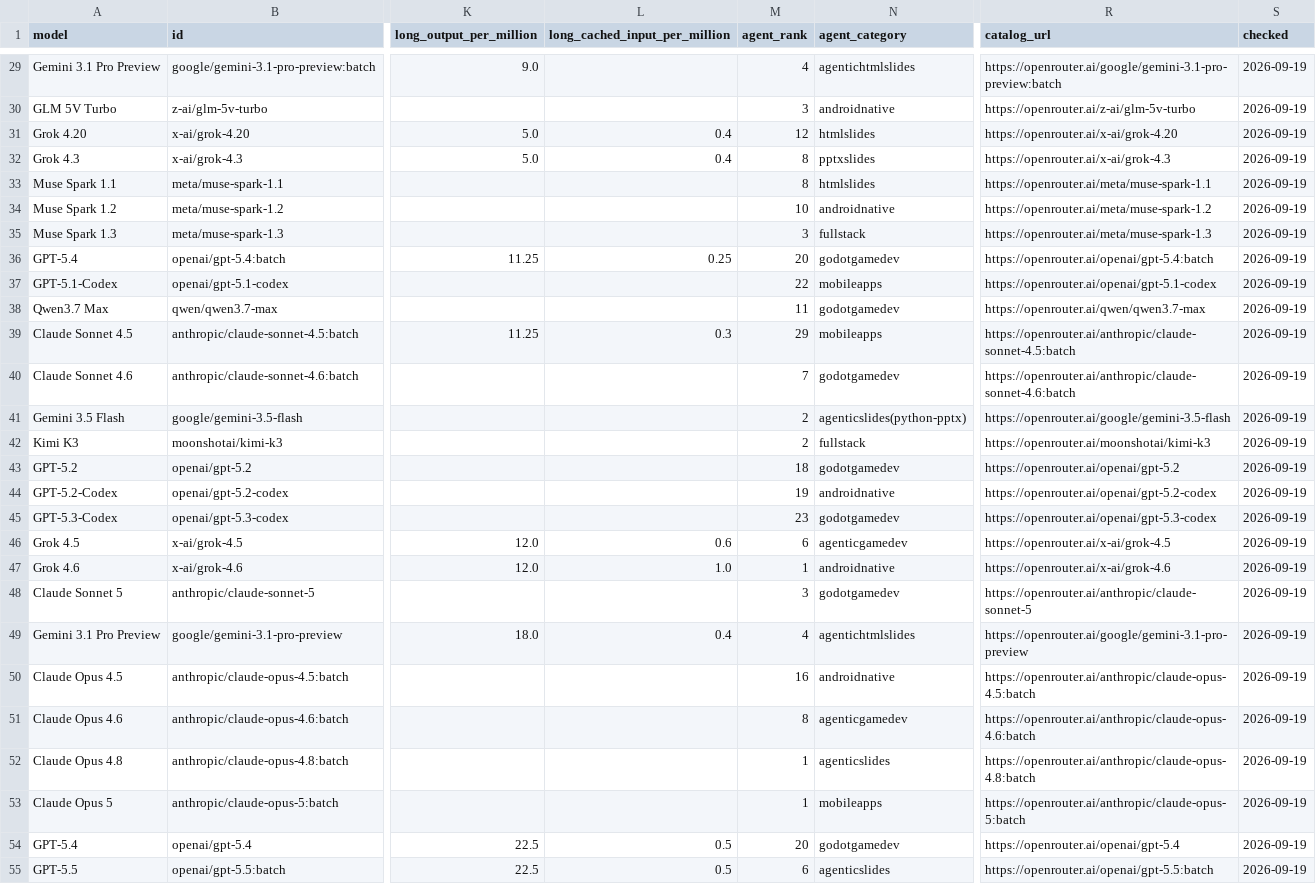
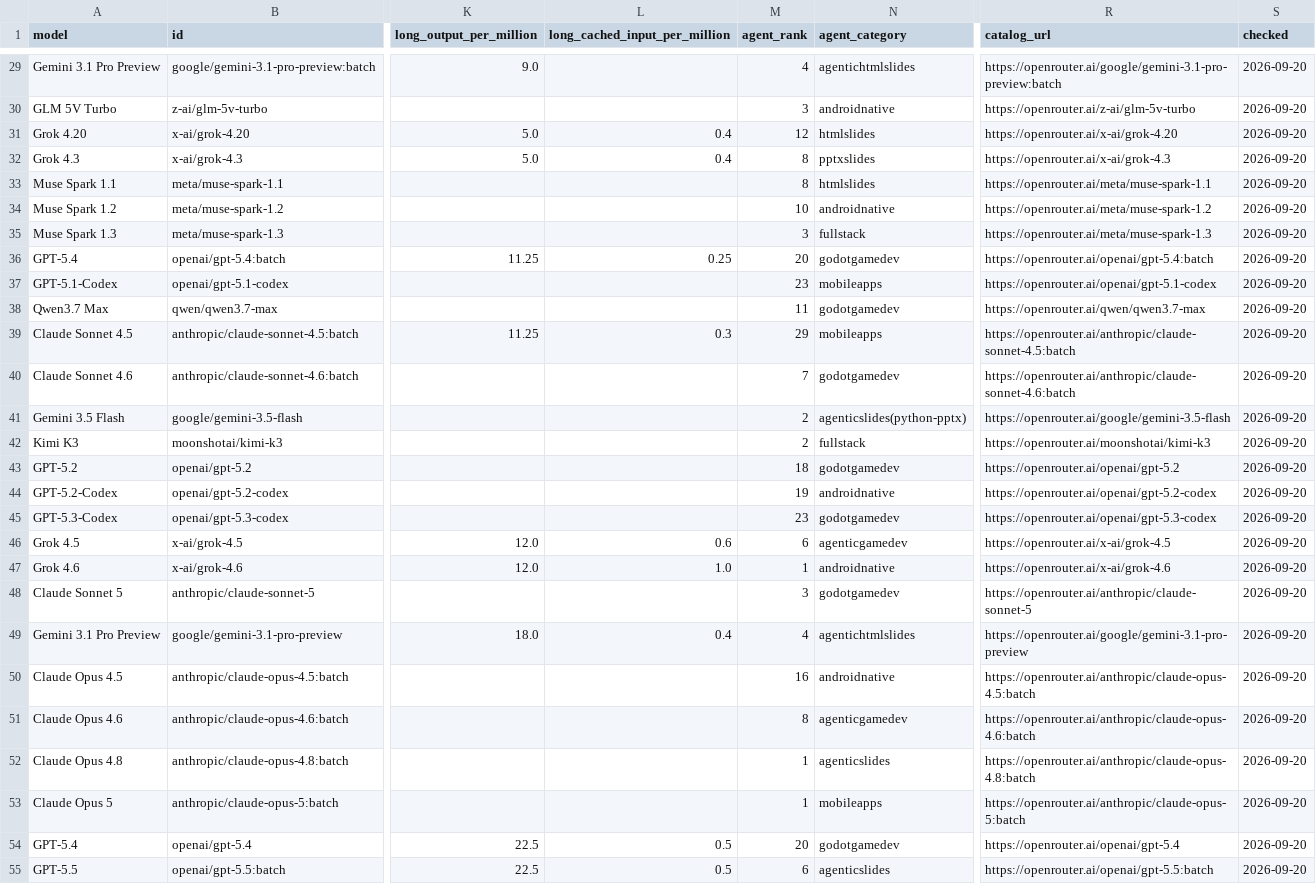
Before and after one commit to xyzs996/llm-api-pricing, a CSV file: data/prices.csv, drawn as a sheet; only a part is shown, gaps mark what is left out; the diff covers the shown part only; the diff names each change by its address in the sheet, - before the commit and + after, or states it on an @@ line.

Commit message:
61 field notes on AI coding agents — +0 ~22 -0 files

```diff
--- a/data/prices.csv
+++ b/data/prices.csv
-S29:S55 (checked): 2026-09-19
+S29:S55 (checked): 2026-09-20
-M37 (agent_rank): 22
+M37 (agent_rank): 23
```
Also changed, not shown: 1 added row, 1 removed row and 42 edited cells elsewhere in this file, prices.csv, 20 other files.
